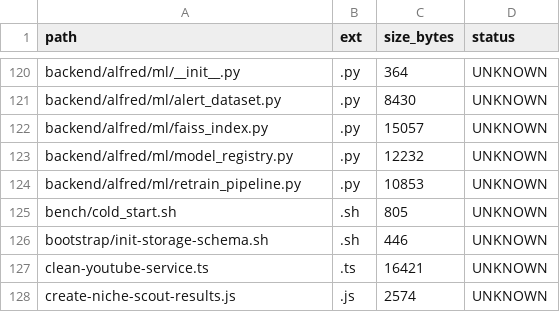
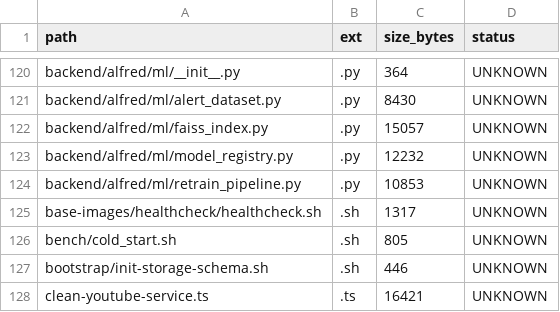
Before and after one commit to locotoki/alfred-agent-platform-v2, a CSV file: metrics/scripts_inventory.csv, drawn as a sheet; only a part is shown, gaps mark what is left out; the shorter side is filled out with more unchanged rows; the diff names each change by its address in the sheet, - before the commit and + after, or states it on an @@ line.

Commit message:
chore(docker): fix COPY paths for repo-root build context (#469)
Updates all service Dockerfiles to use correct paths when building from repository root:
- Service files: COPY services/<service>/file
- Shared files: COPY <path-from-root>/file
- Ensures all builds can find required files

```diff
--- a/metrics/scripts_inventory.csv
+++ b/metrics/scripts_inventory.csv
+row 125: base-images/healthcheck/healthcheck.sh | .sh | 1317 | UNKNOWN
```
Also changed, not shown: 35 other files.
